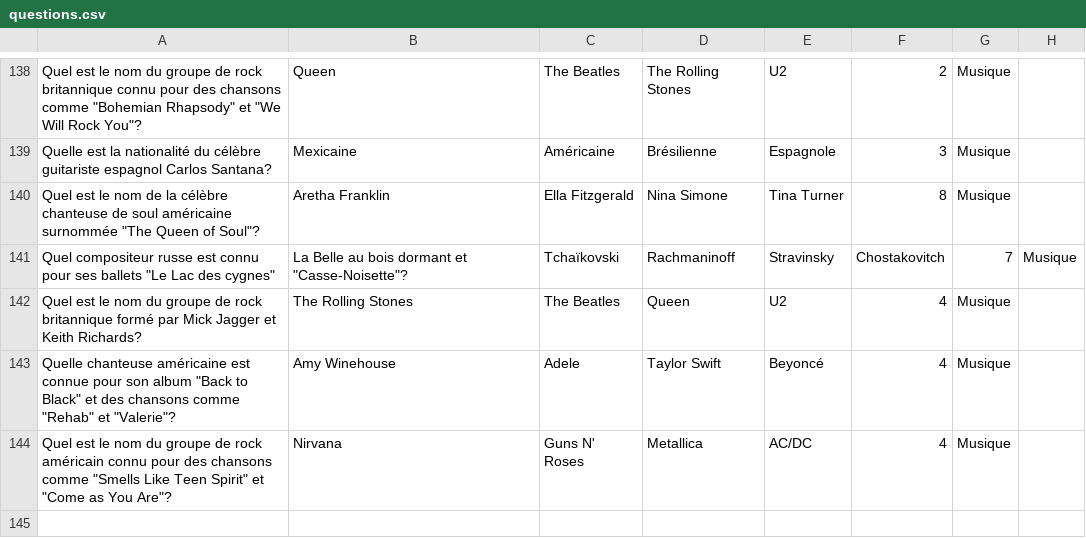
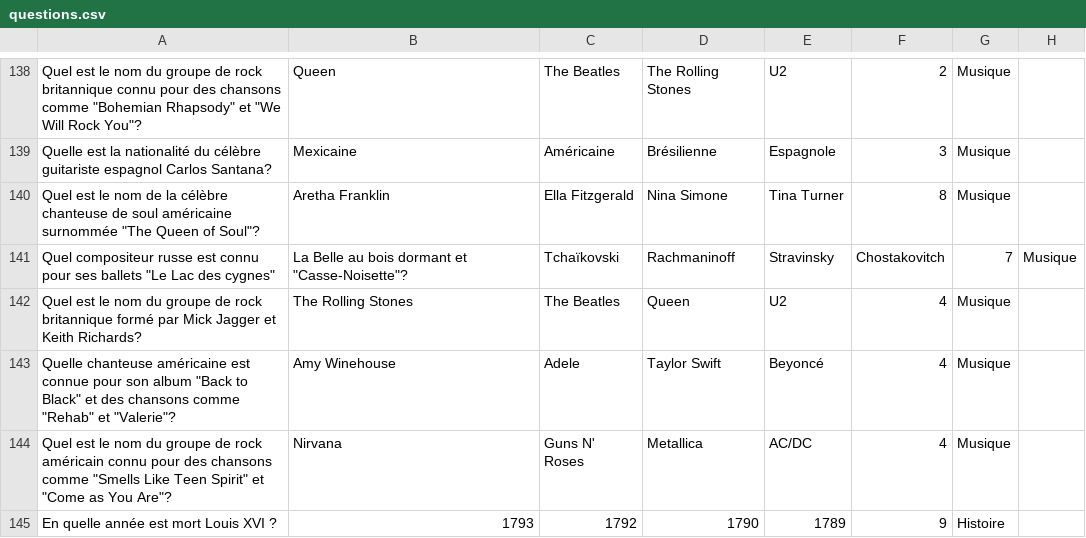
Before and after one commit to Maubin76/Projet-Java, a CSV file: questions.csv, drawn as a sheet; only a part is shown, gaps mark what is left out; the diff names each change by its address in the sheet, - before the commit and + after, or states it on an @@ line.

```diff
--- a/questions.csv
+++ b/questions.csv
+row 145: En quelle année est mort Louis XVI ? | 1793 | 1792 | 1790 | 1789 | 9 | Histoire
```
Also changed, not shown: 5 other files.
